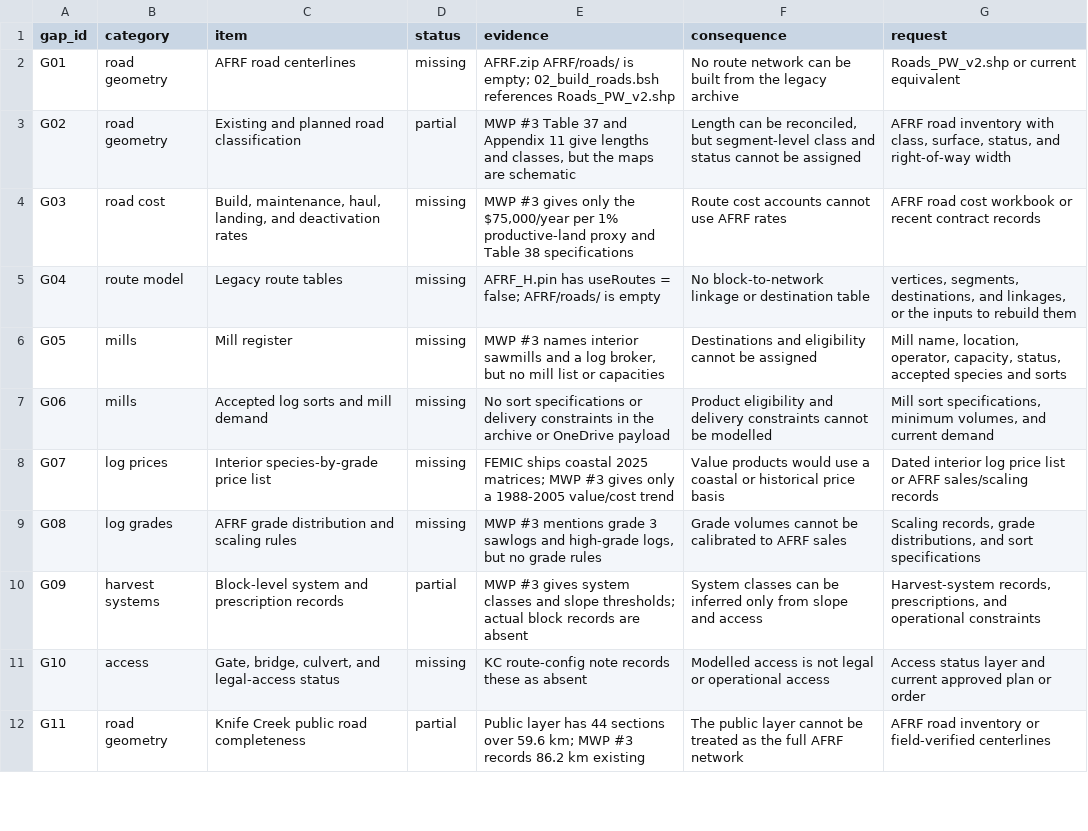
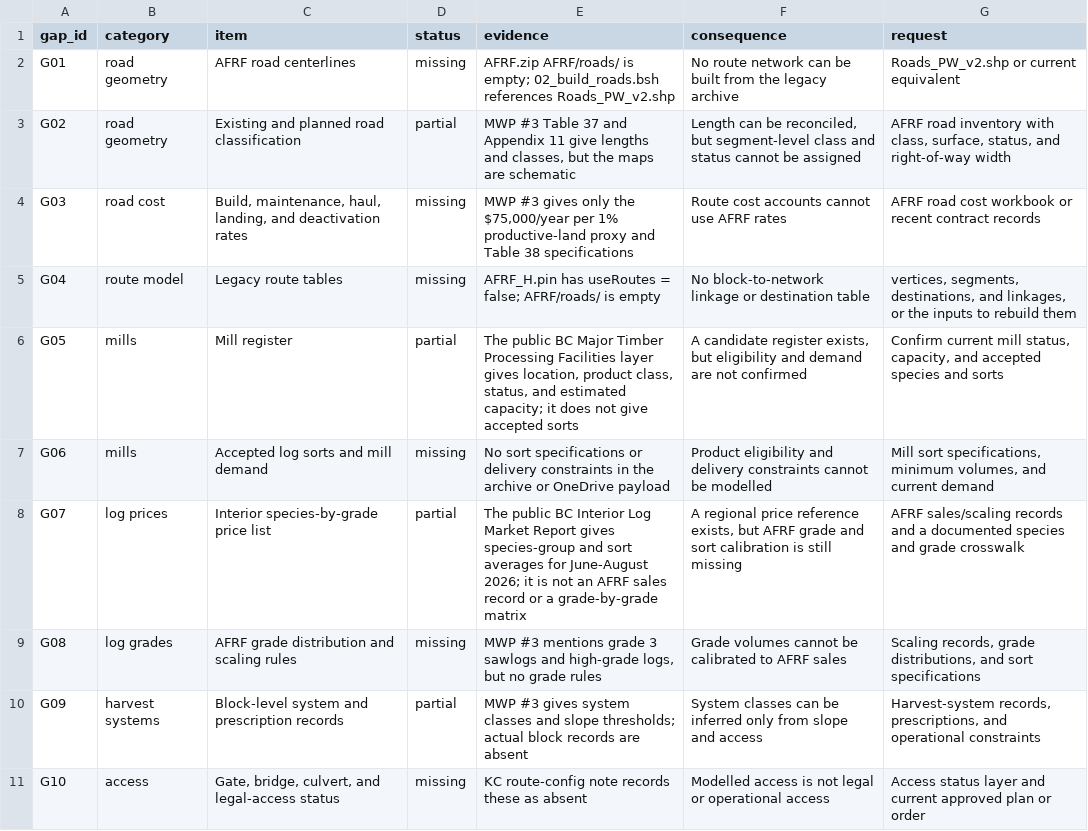
Before and after one commit to UBC-FRESH/femic-afrf-knifecreek-instance, a CSV file: data/roads/gap_register.csv, drawn as a sheet; only a part is shown; the shorter side is filled out with more unchanged rows.

Commit message:
P7: add public mill and interior price candidates

```diff
--- a/data/roads/gap_register.csv
+++ b/data/roads/gap_register.csv
@@ -5,5 +5,5 @@ G03,road cost,"Build, maintenance, haul, landing, and deactivation rates",missin
 G04,route model,Legacy route tables,missing,AFRF_H.pin has useRoutes = false; AFRF/roads/ is empty,No block-to-network linkage or destination table,"vertices, segments, destinations, and linkages, or the inputs to rebuild them"
-G05,mills,Mill register,missing,"MWP #3 names interior sawmills and a log broker, but no mill list or capacities",Destinations and eligibility cannot be assigned,"Mill name, location, operator, capacity, status, accepted species and sorts"
+G05,mills,Mill register,partial,"The public BC Major Timber Processing Facilities layer gives location, product class, status, and estimated capacity; it does not give accepted sorts","A candidate register exists, but eligibility and demand are not confirmed","Confirm current mill status, capacity, and accepted species and sorts"
 G06,mills,Accepted log sorts and mill demand,missing,No sort specifications or delivery constraints in the archive or OneDrive payload,Product eligibility and delivery constraints cannot be modelled,"Mill sort specifications, minimum volumes, and current demand"
-G07,log prices,Interior species-by-grade price list,missing,FEMIC ships coastal 2025 matrices; MWP #3 gives only a 1988-2005 value/cost trend,Value products would use a coastal or historical price basis,Dated interior log price list or AFRF sales/scaling records
+G07,log prices,Interior species-by-grade price list,partial,The public BC Interior Log Market Report gives species-group and sort averages for June-August 2026; it is not an AFRF sales record or a grade-by-grade matrix,"A regional price reference exists, but AFRF grade and sort calibration is still missing",AFRF sales/scaling records and a documented species and grade crosswalk
 G08,log grades,AFRF grade distribution and scaling rules,missing,"MWP #3 mentions grade 3 sawlogs and high-grade logs, but no grade rules",Grade volumes cannot be calibrated to AFRF sales,"Scaling records, grade distributions, and sort specifications"
```
Also changed, not shown: 16 other files.
